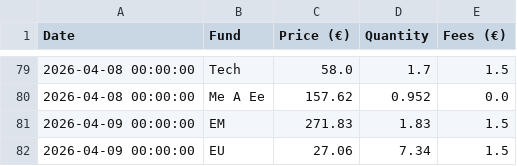
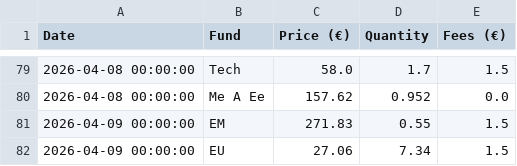
Before and after one commit to donutseater97/Sbronze, a CSV file: data/transaction_history.csv, drawn as a sheet; only a part is shown, gaps mark what is left out.

Commit message:
Fix transaction value for EM on 2026-04-09
Updated the transaction amount for EM on 2026-04-09.

```diff
--- a/data/transaction_history.csv
+++ b/data/transaction_history.csv
@@ -80,3 +80,3 @@ Date,Fund,Price (€),Quantity,Fees (€)
 2026-04-08 00:00:00,Me A Ee,157.62,0.952,0.0
-2026-04-09 00:00:00,EM,271.83,1.83,1.5
+2026-04-09 00:00:00,EM,271.83,0.55,1.5
 2026-04-09 00:00:00,EU,27.06,7.34,1.5
```
